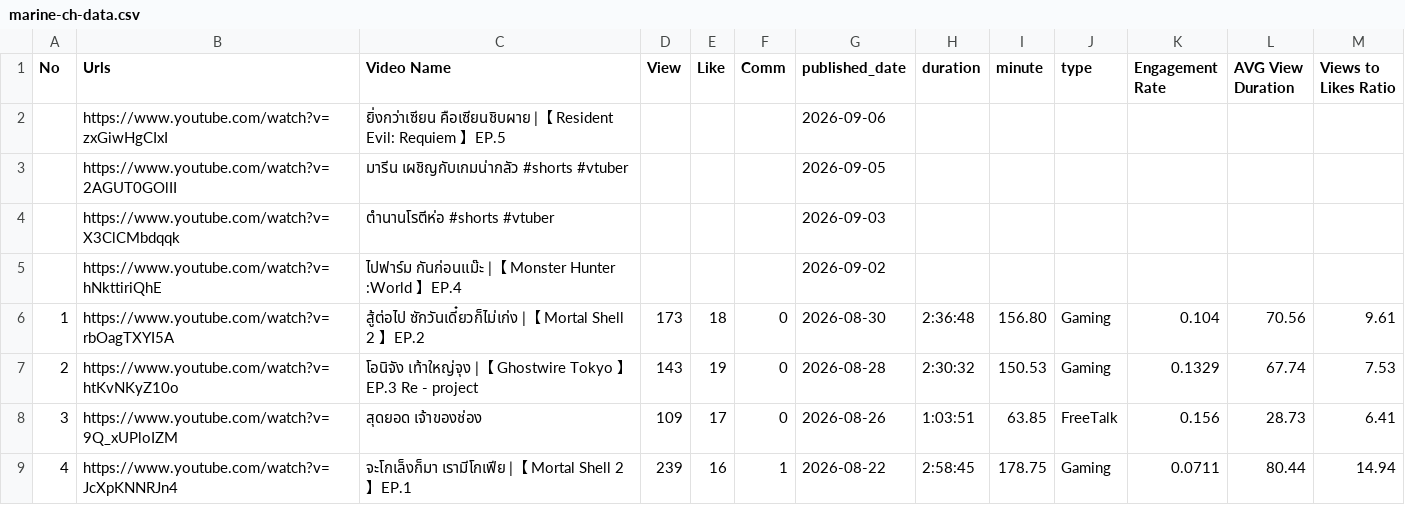
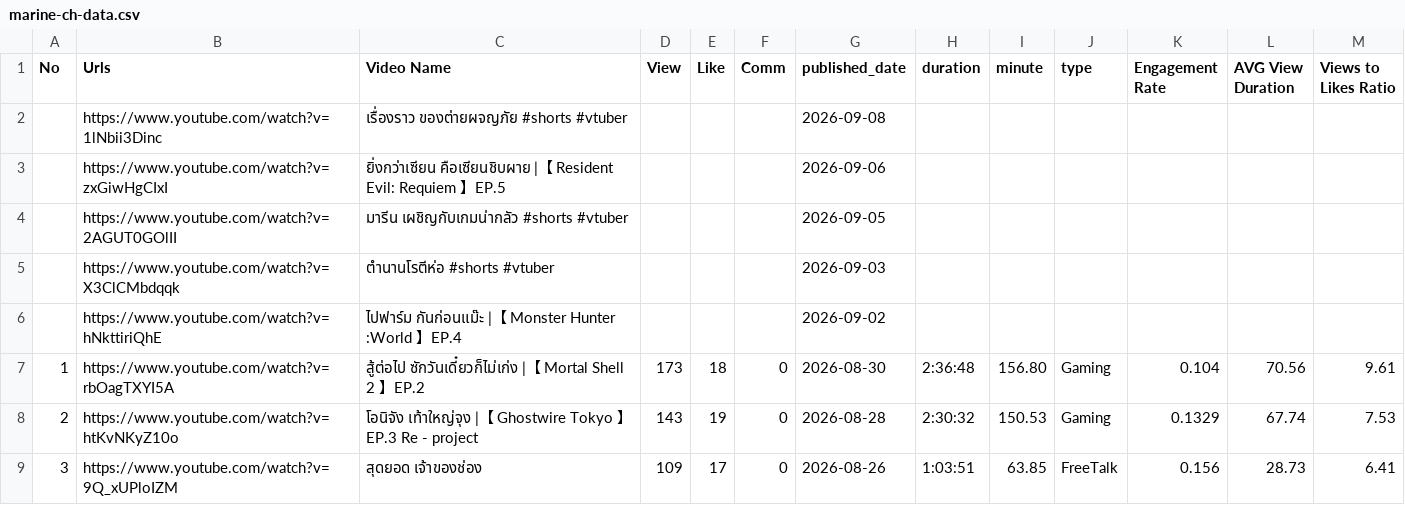
Before and after one commit to Icezaza2543/Marine-Chariot-VTuber-Analytics, a CSV file: public/data/marine-ch-data.csv, drawn as a sheet; only a part is shown; the shorter side is filled out with more unchanged rows.

```diff
--- a/public/data/marine-ch-data.csv
+++ b/public/data/marine-ch-data.csv
@@ -1,2 +1,3 @@
 No,Urls,Video Name,View,Like,Comm,published_date,duration,minute,type,Engagement Rate,AVG View Duration,Views to Likes Ratio
+,https://www.youtube.com/watch?v=1lNbii3Dinc,เรื่องราว ของต่ายผจญภัย #shorts #vtuber,,,,2026-09-08,,,,,,
 ,https://www.youtube.com/watch?v=zxGiwHgCIxI,ยิ่งกว่าเซียน คือเซียนชิบผาย |【 Resident Evil: Requiem 】EP.5,,,,2026-09-06,,,,,,
```
